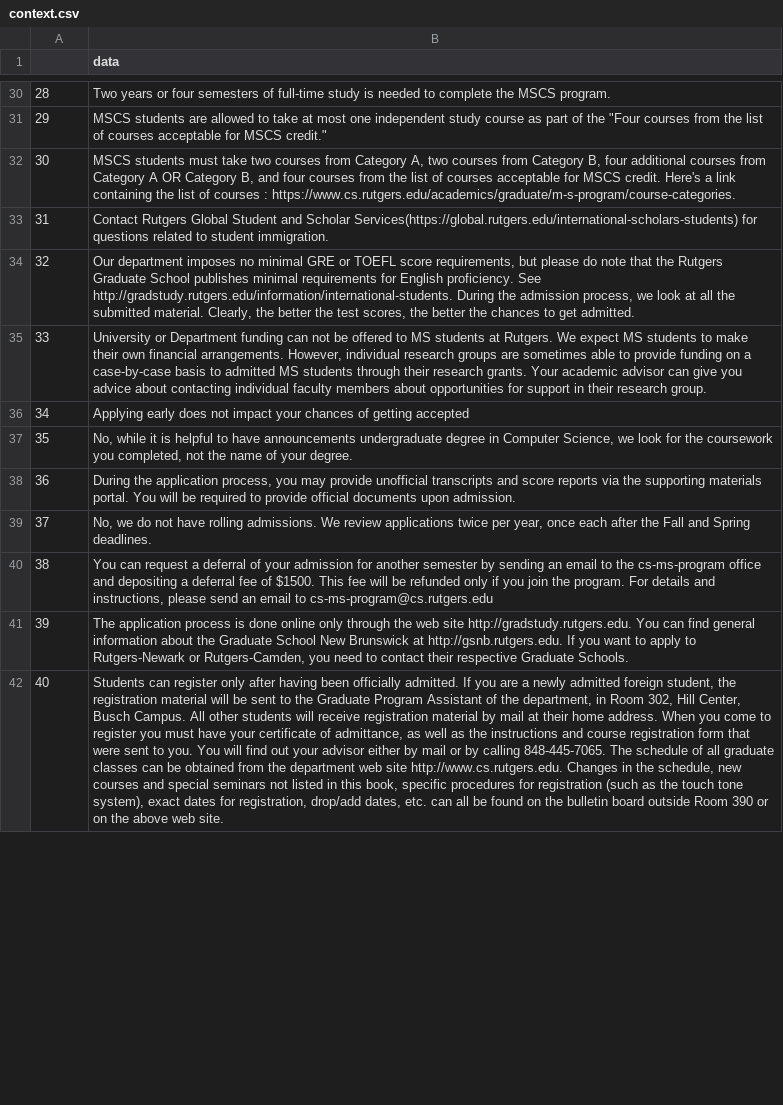
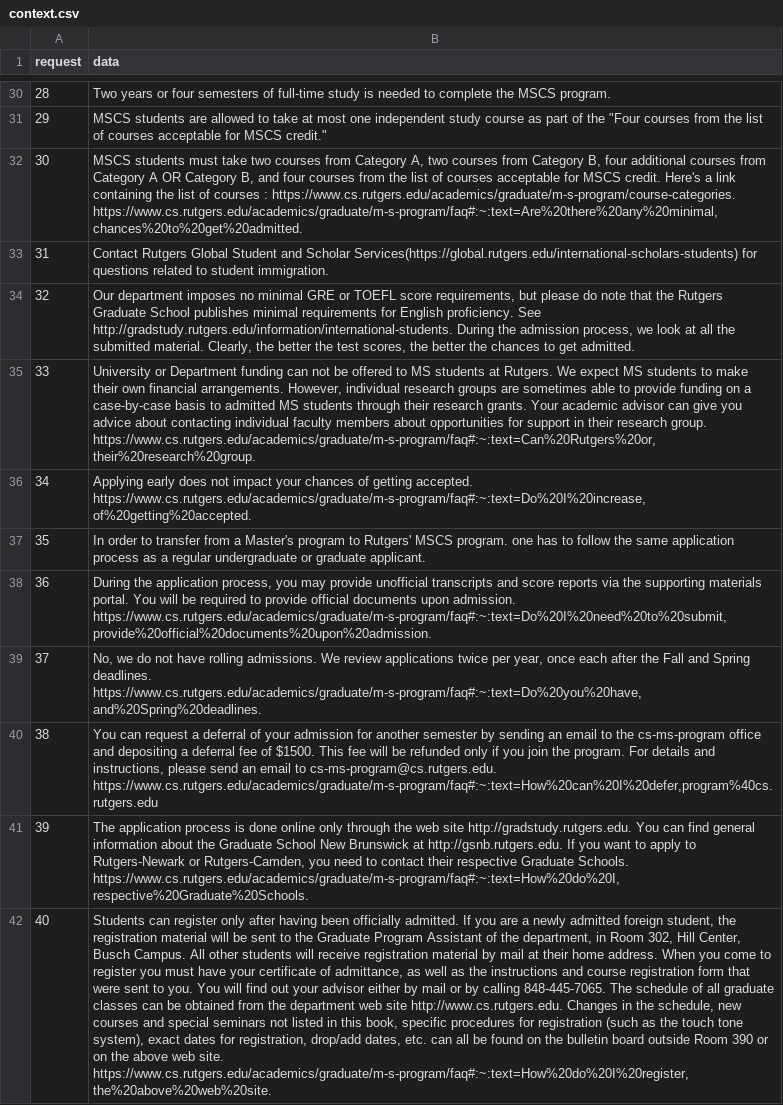
Before and after one commit to AlandisAyupov/PythonFAQ, a CSV file: content/context.csv, drawn as a sheet; only a part is shown, gaps mark what is left out; the diff covers the shown part only; the diff names each change by its address in the sheet, - before the commit and + after, or states it on an @@ line.

```diff
--- a/content/context.csv
+++ b/content/context.csv
-A1: (empty)
+A1: request
-B32 (data): …: https://www.cs.rutgers.edu/academics/graduate/m-s-program/course-categories.
+B32 (data): …: https://www.cs.rutgers.edu/academics/graduate/m-s-program/course-categories. https://www.cs.rutgers.edu/academics/graduate/m-s-program/faq#:~:text=Are%20there%20any%20minimal,chances%20to%20get%20admitted.
-B35 (data): …research group.
+B35 (data): …research group. https://www.cs.rutgers.edu/academics/graduate/m-s-program/faq#:~:text=Can%20Rutgers%20or,their%20research%20group.
-B36 (data): …of getting accepted
+B36 (data): …of getting accepted. https://www.cs.rutgers.edu/academics/graduate/m-s-program/faq#:~:text=Do%20I%20increase,of%20getting%20accepted.
-B37 (data): No, while it is helpful to have announcements undergraduate degree in Computer Science, we look for the coursework you completed, not the name of your degree.
+B37 (data): In order to transfer from a Master's program to Rutgers' MSCS program. one has to follow the same application process as a regular undergraduate or graduate applicant.
-B38 (data): …upon admission.
+B38 (data): …upon admission. https://www.cs.rutgers.edu/academics/graduate/m-s-program/faq#:~:text=Do%20I%20need%20to%20submit,provide%20official%20documents%20upon%20admission.
-B39 (data): …Spring deadlines.
+B39 (data): …Spring deadlines. https://www.cs.rutgers.edu/academics/graduate/m-s-program/faq#:~:text=Do%20you%20have,and%20Spring%20deadlines.
-B40 (data): …email to cs-ms-program@cs.rutgers.edu
+B40 (data): …email to cs-ms-program@cs.rutgers.edu. https://www.cs.rutgers.edu/academics/graduate/m-s-program/faq#:~:text=How%20can%20I%20defer,program%40cs.rutgers.edu
-B41 (data): …Graduate Schools.
+B41 (data): …Graduate Schools. https://www.cs.rutgers.edu/academics/graduate/m-s-program/faq#:~:text=How%20do%20I,respective%20Graduate%20Schools.
-B42 (data): …web site.
+B42 (data): …web site. https://www.cs.rutgers.edu/academics/graduate/m-s-program/faq#:~:text=How%20do%20I%20register,the%20above%20web%20site.
```
Also changed, not shown: 23 edited cells elsewhere in this file, 1 other file.
